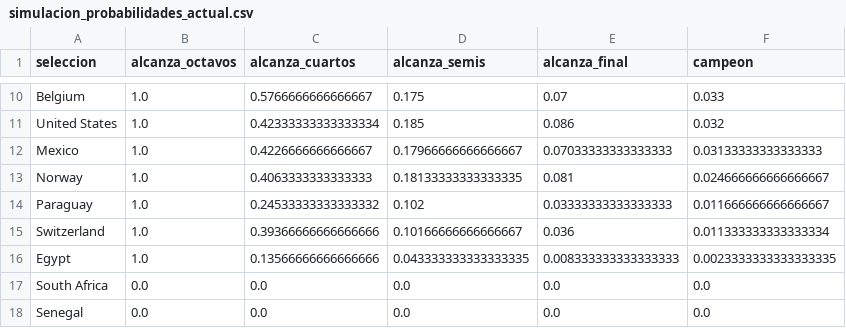
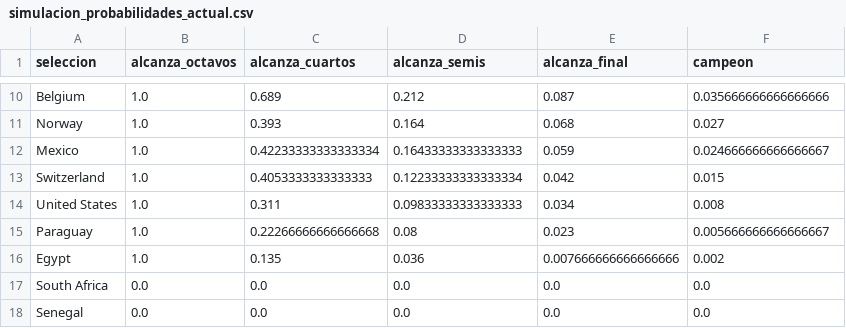
Before and after one commit to danielcangomez/wc2026-match-predictor, a CSV file: results/simulacion_probabilidades_actual.csv, drawn as a sheet; only a part is shown, gaps mark what is left out; removed rows and columns are numbered as before the commit, all else as after; the diff covers the shown part only; the diff names each change by its address in the sheet, - before the commit and + after, or states it on an @@ line.

Commit message:
Add historical squad market value feature, best-evidenced addition to date
Integrated across the full pipeline (walk-forward training, checkpoints, and
Monte Carlo simulation). Fixed a stale hardcoded feature list in notebook 05
that had silently drifted out of sync with the trained model's feature set.

```diff
--- a/results/simulacion_probabilidades_actual.csv
+++ b/results/simulacion_probabilidades_actual.csv
-C10 (alcanza_cuartos): 0.5766666666666667
+C10 (alcanza_cuartos): 0.689
-D10 (alcanza_semis): 0.175
+D10 (alcanza_semis): 0.212
-E10 (alcanza_final): 0.07
+E10 (alcanza_final): 0.087
-F10 (campeon): 0.033
+F10 (campeon): 0.035666666666666666
-row 11: United States | 1.0 | 0.42333333333333334 | 0.185 | 0.086 | 0.032
-row 12: Mexico | 1.0 | 0.4226666666666667 | 0.17966666666666667 | 0.07033333333333333 | 0.03133333333333333
-C11 (alcanza_cuartos): 0.4063333333333333
+C11 (alcanza_cuartos): 0.393
-D11 (alcanza_semis): 0.18133333333333335
+D11 (alcanza_semis): 0.164
-E11 (alcanza_final): 0.081
+E11 (alcanza_final): 0.068
-F11 (campeon): 0.024666666666666667
+F11 (campeon): 0.027
-row 14: Paraguay | 1.0 | 0.24533333333333332 | 0.102 | 0.03333333333333333 | 0.011666666666666667
+row 12: Mexico | 1.0 | 0.42233333333333334 | 0.16433333333333333 | 0.059 | 0.024666666666666667
-C13 (alcanza_cuartos): 0.39366666666666666
+C13 (alcanza_cuartos): 0.4053333333333333
-D13 (alcanza_semis): 0.10166666666666667
+D13 (alcanza_semis): 0.12233333333333334
-E13 (alcanza_final): 0.036
+E13 (alcanza_final): 0.042
-F13 (campeon): 0.011333333333333334
+F13 (campeon): 0.015
+row 14: United States | 1.0 | 0.311 | 0.09833333333333333 | 0.034 | 0.008
+row 15: Paraguay | 1.0 | 0.22266666666666668 | 0.08 | 0.023 | 0.005666666666666667
-C16 (alcanza_cuartos): 0.13566666666666666
+C16 (alcanza_cuartos): 0.135
-D16 (alcanza_semis): 0.043333333333333335
+D16 (alcanza_semis): 0.036
-E16 (alcanza_final): 0.008333333333333333
+E16 (alcanza_final): 0.007666666666666666
-F16 (campeon): 0.0023333333333333335
+F16 (campeon): 0.002
```
Also changed, not shown: 1 added row, 1 removed row and 27 edited cells elsewhere in this file, results/comparacion_modelos.csv, results/comparacion_resumen.csv, 14 other files.
